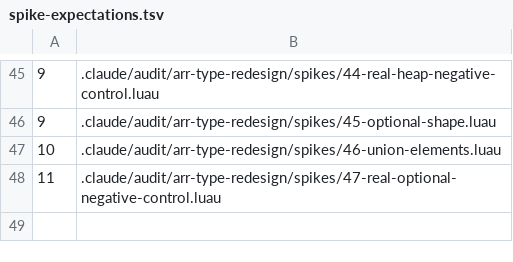
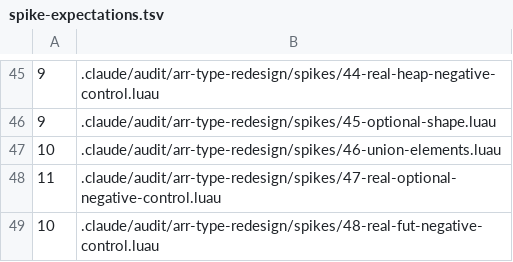
Before and after one commit to qwreey-bot/stl-luau, a TSV file: scripts/spike-expectations.tsv, drawn as a sheet; only a part is shown, gaps mark what is left out.

Commit message:
Fut 첫 판을 세운다 — 스케줄러 provider, 다중 반환
코루틴 래퍼(프로미스)다. 사용자 결정대로 스케줄러를 주입받고(quad 의 provider
와 같은 방식), 순수 luau 기본은 즉시 실행이며, 결과는 다중 반환이다.
표면: New / Async / Resolved / Rejected / UseScheduler, 메소드 AndThen / Chain /
Catch / Await / AwaitSafe / Status.

착수 전 스파이크로 가장 큰 위험부터 쟀다 — 가변 타입 팩이 AndThen 체이닝을
지나도 사는가. tbox 식 팬텀 필드(_pack: (T...) -> ())로 3단 체이닝과 빈
팩까지 산다. spikes/48 이 실제 모듈을 NEG 9 로 고정한다(쓰다가 제 NEG 둘이
틀린 걸 잡았다 — 옳은 코드를 NEG 로 적었었다).

정한 것 둘(되돌리기 쉬움):
- AndThen(값 변환)과 Chain(Fut 을 돌려주면 펼침)을 가른다. JS then 처럼 합치면
  "돌려준 게 Fut 이면 펼친다" 를 Luau 타입으로 표현할 수 없다.
- Await 는 Fut 이 만든 코루틴 안에서만 기다린다. luau CLI 는 메인 스레드도
  isyieldable() 이 참이고, 거기서 yield 하면 pcall 로도 못 잡는 크래시가 난다.
  Fut 이 만든 코루틴을 약한 집합으로 기억한다. Roblox 에서는 이게 제약이
  되므로 질문으로 올린다.

테스트는 큐 스케줄러를 꽂아 콜백이 flush 전엔 안 돌고 flush 하면 등록 순서대로
도는 것까지 고정하고, 전역 스케줄러를 반드시 되돌린다.

실측: AndThen 한 번 0.774µs, 그중 콜백을 새 코루틴에서 돌리는 몫이 0.17µs.
콜백 안에서 Await 하려면 필요한 값이다.

가변 팩 명시적 타입 인자는 괄호로 감싼다는 것도 찾았다 —
Fut.Rejected<<number>> 는 "Too many type parameters", <<(number)>> 가 맞다.

Co-Authored-By: qwreey (Opus 5.5) <me@qwreey.moe>

```diff
--- a/scripts/spike-expectations.tsv
+++ b/scripts/spike-expectations.tsv
@@ -48 +48,2 @@
 11	.claude/audit/arr-type-redesign/spikes/47-real-optional-negative-control.luau
+10	.claude/audit/arr-type-redesign/spikes/48-real-fut-negative-control.luau
```
Also changed, not shown: 10 other files.
